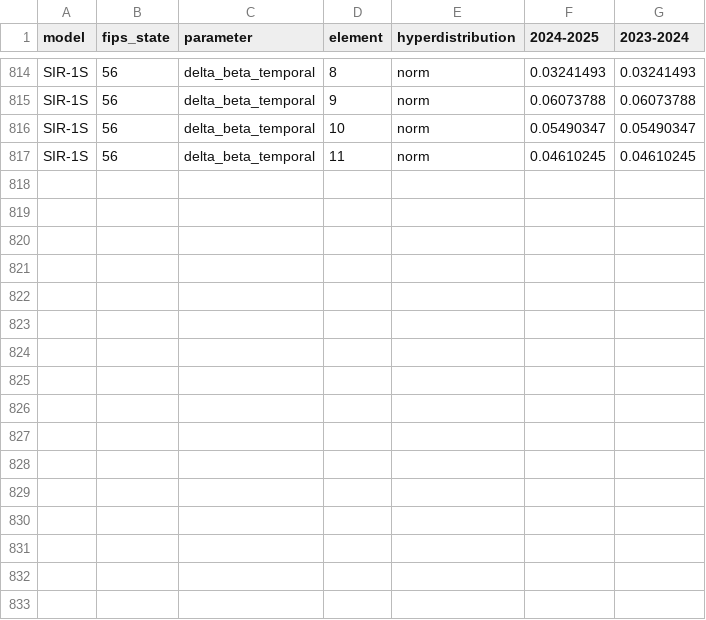
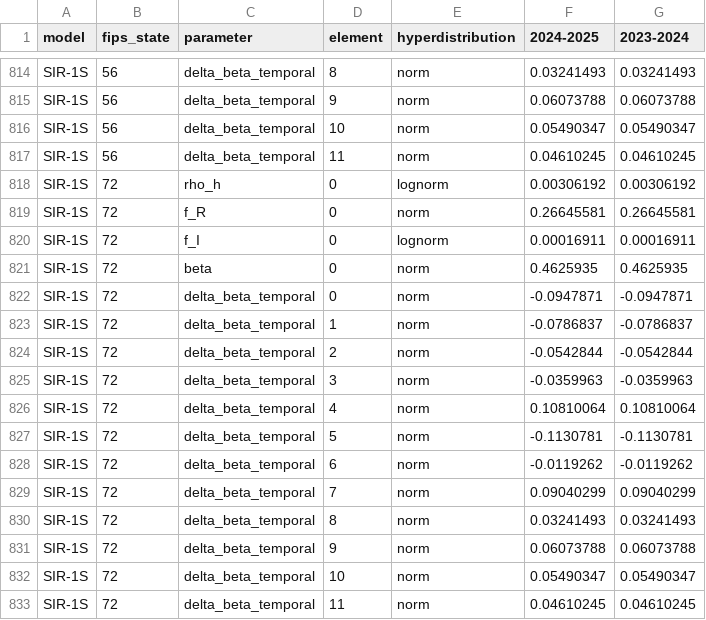
Before and after one commit to twallema/JHU-Cornell_hierarchSIR, a CSV file: data/interim/calibration/initial_guesses_orig.csv, drawn as a sheet; only a part is shown, gaps mark what is left out; the diff names each change by its address in the sheet, - before the commit and + after, or states it on an @@ line.

```diff
--- a/data/interim/calibration/initial_guesses_orig.csv
+++ b/data/interim/calibration/initial_guesses_orig.csv
+row 818: SIR-1S | 72 | rho_h | 0 | lognorm | 0.00306192 | 0.00306192
+row 819: SIR-1S | 72 | f_R | 0 | norm | 0.26645581 | 0.26645581
+row 820: SIR-1S | 72 | f_I | 0 | lognorm | 0.00016911 | 0.00016911
+row 821: SIR-1S | 72 | beta | 0 | norm | 0.4625935 | 0.4625935
+row 822: SIR-1S | 72 | delta_beta_temporal | 0 | norm | -0.0947871 | -0.0947871
+row 823: SIR-1S | 72 | delta_beta_temporal | 1 | norm | -0.0786837 | -0.0786837
+row 824: SIR-1S | 72 | delta_beta_temporal | 2 | norm | -0.0542844 | -0.0542844
+row 825: SIR-1S | 72 | delta_beta_temporal | 3 | norm | -0.0359963 | -0.0359963
+row 826: SIR-1S | 72 | delta_beta_temporal | 4 | norm | 0.10810064 | 0.10810064
+row 827: SIR-1S | 72 | delta_beta_temporal | 5 | norm | -0.1130781 | -0.1130781
+row 828: SIR-1S | 72 | delta_beta_temporal | 6 | norm | -0.0119262 | -0.0119262
+row 829: SIR-1S | 72 | delta_beta_temporal | 7 | norm | 0.09040299 | 0.09040299
+row 830: SIR-1S | 72 | delta_beta_temporal | 8 | norm | 0.03241493 | 0.03241493
+row 831: SIR-1S | 72 | delta_beta_temporal | 9 | norm | 0.06073788 | 0.06073788
+row 832: SIR-1S | 72 | delta_beta_temporal | 10 | norm | 0.05490347 | 0.05490347
+row 833: SIR-1S | 72 | delta_beta_temporal | 11 | norm | 0.04610245 | 0.04610245
```
Also changed, not shown: data/interim/calibration/initial_guesses.csv.
